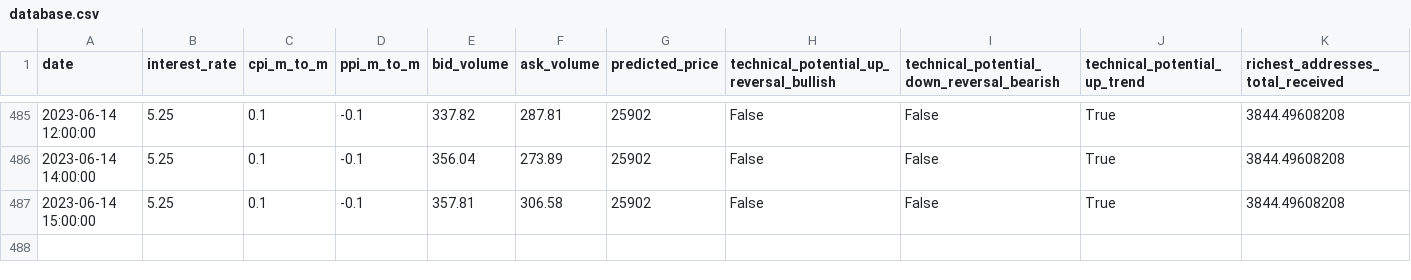
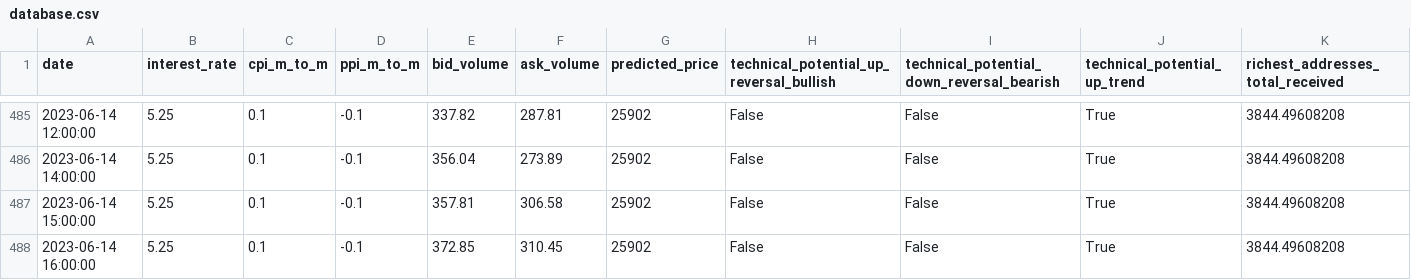
Before and after one commit to williamnordberg/adam_trader, a CSV file: data/database.csv, drawn as a sheet; only a part is shown, gaps mark what is left out; rows hold the shown columns only; the diff names each change by its address in the sheet, - before the commit and + after, or states it on an @@ line.

```diff
--- a/data/database.csv
+++ b/data/database.csv
+row 488: 2023-06-14 16:00:00 | 5.25 | 0.1 | -0.1 | 372.85 | 310.45 | 25902 | False | False | True | 3844.49608208
```
Also changed, not shown: data/latest_info_saved.csv, 3 other files.
